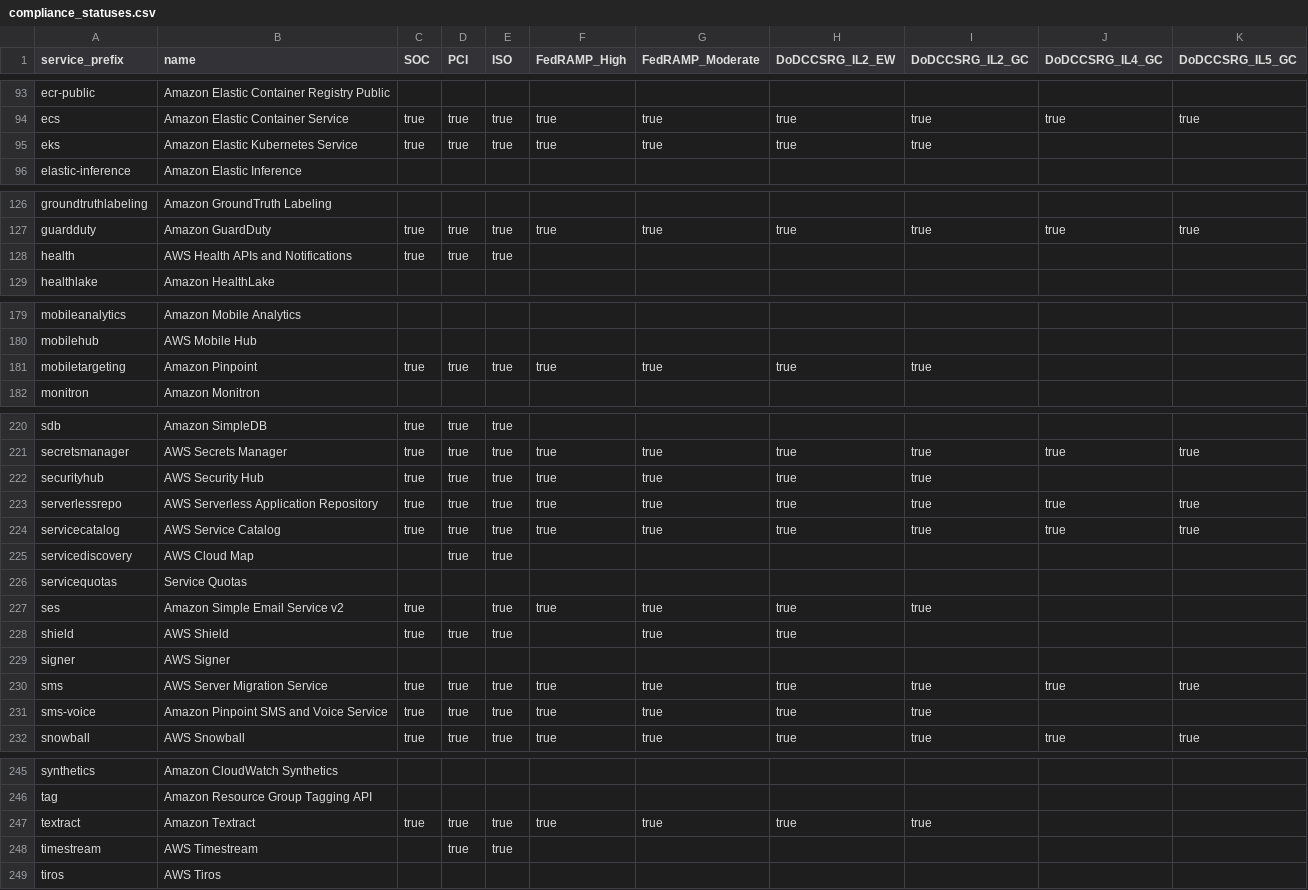
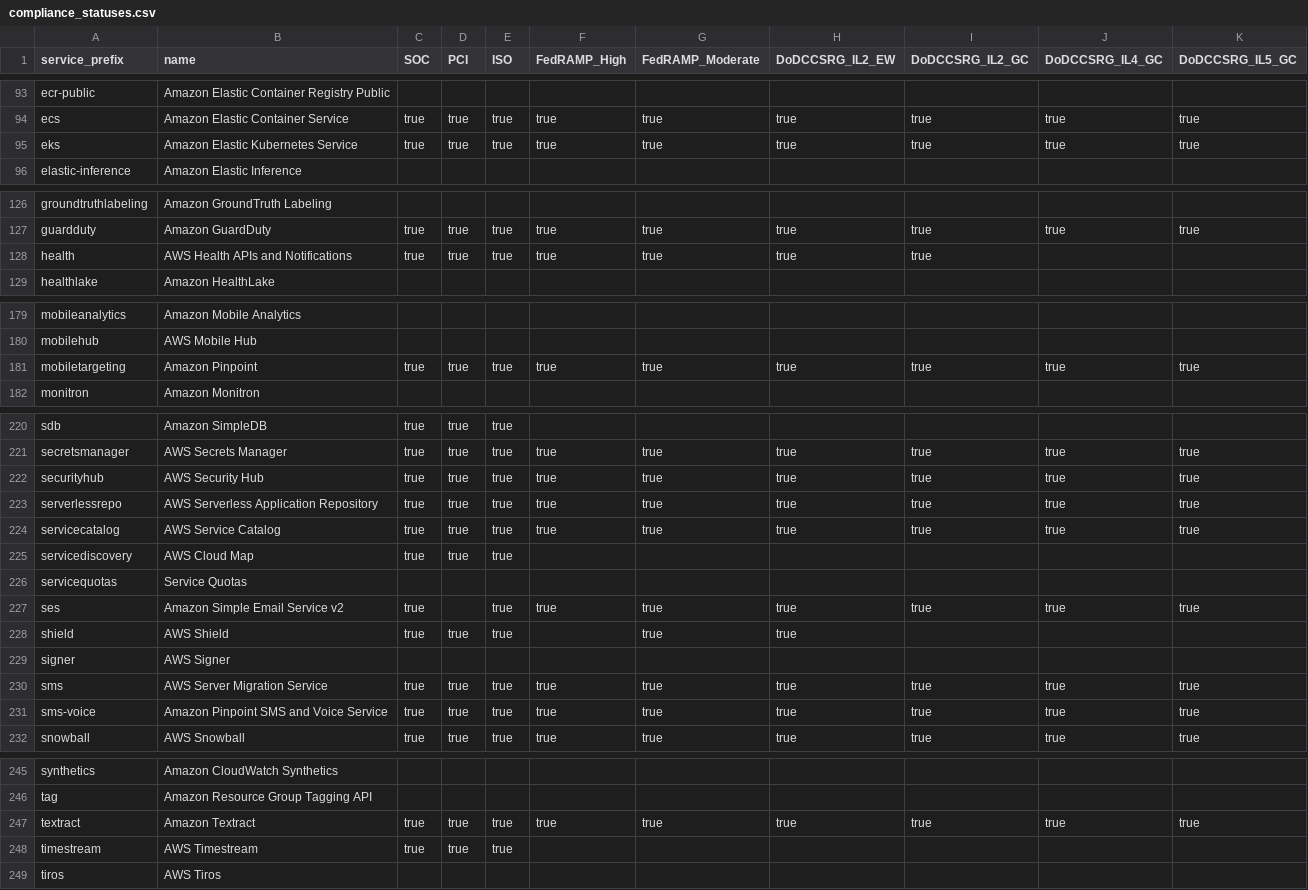
Before and after one commit to python-js1211/allow-lister-ass, a CSV file: aws_allowlister/data/compliance_statuses.csv, drawn as a sheet; only a part is shown, gaps mark what is left out; the diff covers the shown part only; the diff names each change by its address in the sheet, - before the commit and + after, or states it on an @@ line.

```diff
--- a/aws_allowlister/data/compliance_statuses.csv
+++ b/aws_allowlister/data/compliance_statuses.csv
-J95 (DoDCCSRG_IL4_GC): (empty)
+J95 (DoDCCSRG_IL4_GC): true
-K95 (DoDCCSRG_IL5_GC): (empty)
+K95 (DoDCCSRG_IL5_GC): true
-F128 (FedRAMP_High): (empty)
+F128 (FedRAMP_High): true
-G128 (FedRAMP_Moderate): (empty)
+G128 (FedRAMP_Moderate): true
-H128 (DoDCCSRG_IL2_EW): (empty)
+H128 (DoDCCSRG_IL2_EW): true
-I128 (DoDCCSRG_IL2_GC): (empty)
+I128 (DoDCCSRG_IL2_GC): true
-J181 (DoDCCSRG_IL4_GC): (empty)
+J181 (DoDCCSRG_IL4_GC): true
-K181 (DoDCCSRG_IL5_GC): (empty)
+K181 (DoDCCSRG_IL5_GC): true
-J222 (DoDCCSRG_IL4_GC): (empty)
+J222 (DoDCCSRG_IL4_GC): true
-K222 (DoDCCSRG_IL5_GC): (empty)
+K222 (DoDCCSRG_IL5_GC): true
-C225 (SOC): (empty)
+C225 (SOC): true
-J227 (DoDCCSRG_IL4_GC): (empty)
+J227 (DoDCCSRG_IL4_GC): true
-K227 (DoDCCSRG_IL5_GC): (empty)
+K227 (DoDCCSRG_IL5_GC): true
-J231 (DoDCCSRG_IL4_GC): (empty)
+J231 (DoDCCSRG_IL4_GC): true
-K231 (DoDCCSRG_IL5_GC): (empty)
+K231 (DoDCCSRG_IL5_GC): true
-J247 (DoDCCSRG_IL4_GC): (empty)
+J247 (DoDCCSRG_IL4_GC): true
-K247 (DoDCCSRG_IL5_GC): (empty)
+K247 (DoDCCSRG_IL5_GC): true
-C248 (SOC): (empty)
+C248 (SOC): true
```
Also changed, not shown: 37 edited cells elsewhere in this file, 1 other file.
